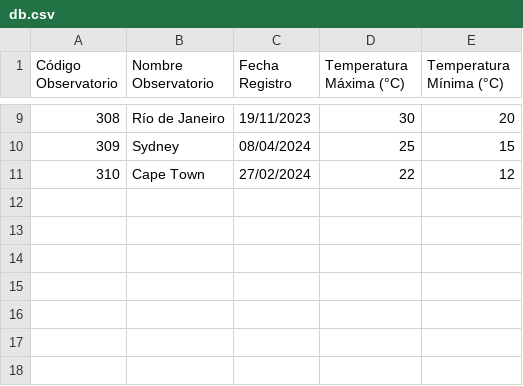
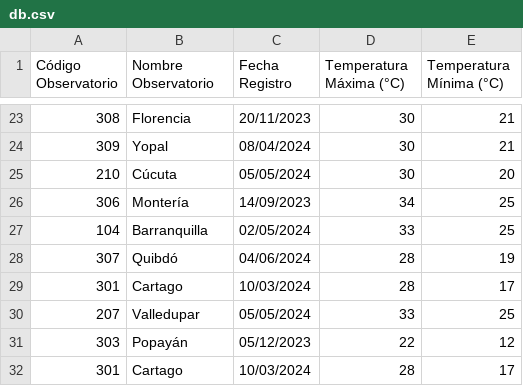
Before and after one commit to KevinJGV/Campus_U3, a CSV file: Ciclo_Python/Exercises/ACME/db.csv, drawn as a sheet; only a part is shown, gaps mark what is left out; the diff covers the shown part only.

```diff
--- a/Ciclo_Python/Exercises/ACME/db.csv
+++ b/Ciclo_Python/Exercises/ACME/db.csv
@@ -9,3 +23,10 @@ Código Observatorio;Nombre Observatorio;Fecha Registro;Temperatura Máxima (°C
-308;Río de Janeiro;19/11/2023;30;20
-309;Sydney;08/04/2024;25;15
-310;Cape Town;27/02/2024;22;12
+308;Florencia;20/11/2023;30;21
+309;Yopal;08/04/2024;30;21
+210;Cúcuta;05/05/2024;30;20
+306;Montería;14/09/2023;34;25
+104;Barranquilla;02/05/2024;33;25
+307;Quibdó;04/06/2024;28;19
+301;Cartago;10/03/2024;28;17
+207;Valledupar;05/05/2024;33;25
+303;Popayán;05/12/2023;22;12
+301;Cartago;10/03/2024;28;17
```
Also changed, not shown: 18 added rows, 4 removed rows and 9 edited cells elsewhere in this file, 7 other files.
